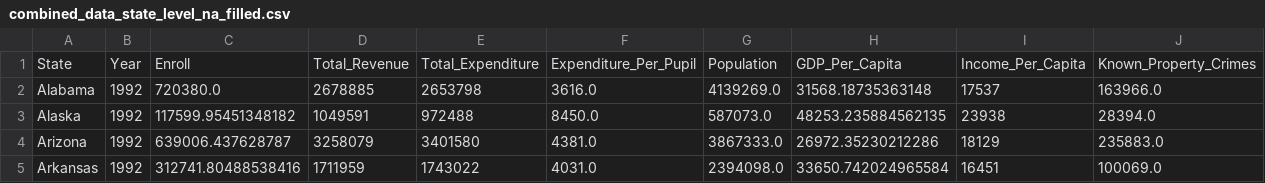
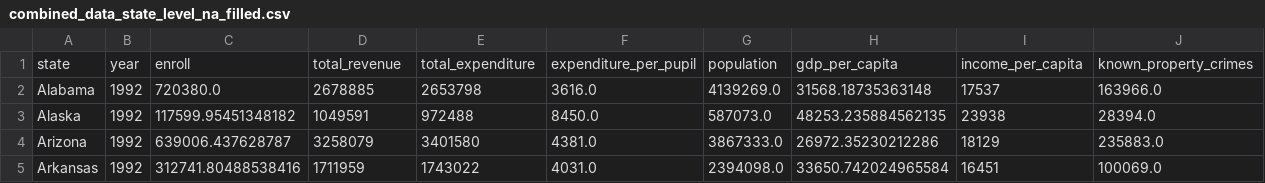
Before and after one commit to SuperYuLu/USEduFinanceML, a CSV file: data/data_cleaned/combined_data_state_level_na_filled.csv, drawn as a sheet; only a part is shown; removed rows and columns are numbered as before the commit, all else as after; rows hold the shown columns only; the diff names each change by its address in the sheet, - before the commit and + after, or states it on an @@ line.

Commit message:
national_level_EDA

```diff
--- a/data/data_cleaned/combined_data_state_level_na_filled.csv
+++ b/data/data_cleaned/combined_data_state_level_na_filled.csv
-row 1: State | Year | Enroll | Total_Revenue | Total_Expenditure | Expenditure_Per_Pupil | Population | GDP_Per_Capita | Income_Per_Capita | Known_Property_Crimes
+row 1: state | year | enroll | total_revenue | total_expenditure | expenditure_per_pupil | population | gdp_per_capita | income_per_capita | known_property_crimes
```
Also changed, not shown: 5 other files.
